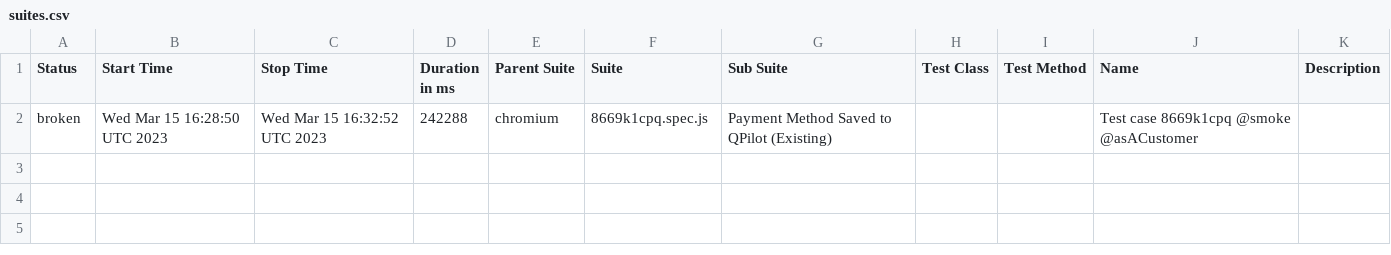
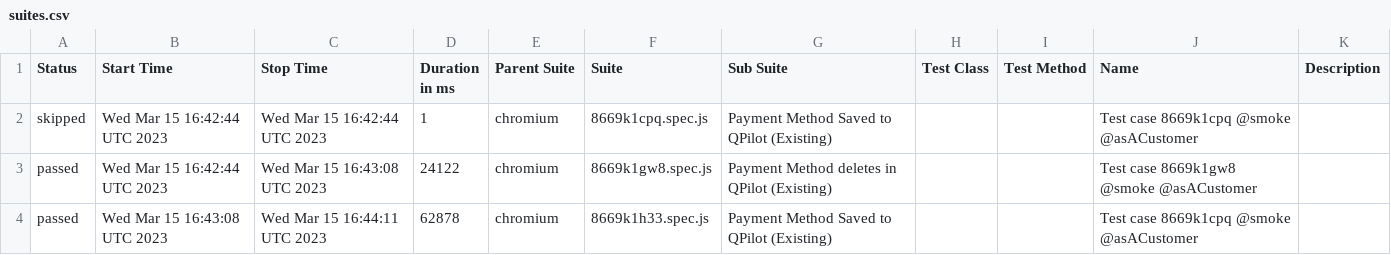
Before and after one commit to Y3star/allure_plw, a CSV file: data/suites.csv, drawn as a sheet.

```diff
--- a/data/suites.csv
+++ b/data/suites.csv
@@ -1,2 +1,4 @@
 "Status","Start Time","Stop Time","Duration in ms","Parent Suite","Suite","Sub Suite","Test Class","Test Method","Name","Description"
-"broken","Wed Mar 15 16:28:50 UTC 2023","Wed Mar 15 16:32:52 UTC 2023","242288","chromium","8669k1cpq.spec.js","Payment Method Saved to QPilot (Existing)","","","Test case 8669k1cpq @smoke @asACustomer",""
+"skipped","Wed Mar 15 16:42:44 UTC 2023","Wed Mar 15 16:42:44 UTC 2023","1","chromium","8669k1cpq.spec.js","Payment Method Saved to QPilot (Existing)","","","Test case 8669k1cpq @smoke @asACustomer",""
+"passed","Wed Mar 15 16:42:44 UTC 2023","Wed Mar 15 16:43:08 UTC 2023","24122","chromium","8669k1gw8.spec.js","Payment Method deletes in QPilot (Existing)","","","Test case 8669k1gw8 @smoke @asACustomer",""
+"passed","Wed Mar 15 16:43:08 UTC 2023","Wed Mar 15 16:44:11 UTC 2023","62878","chromium","8669k1h33.spec.js","Payment Method Saved to QPilot (Existing)","","","Test case 8669k1cpq @smoke @asACustomer",""
```
Also changed, not shown: 40 other files.
